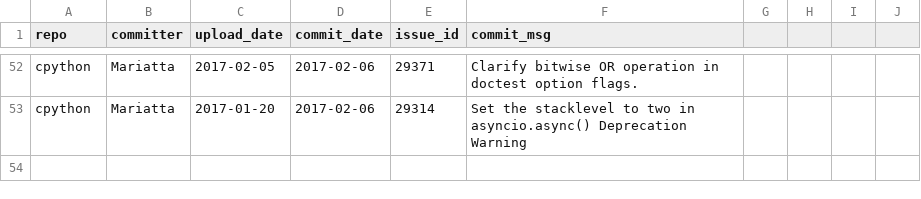
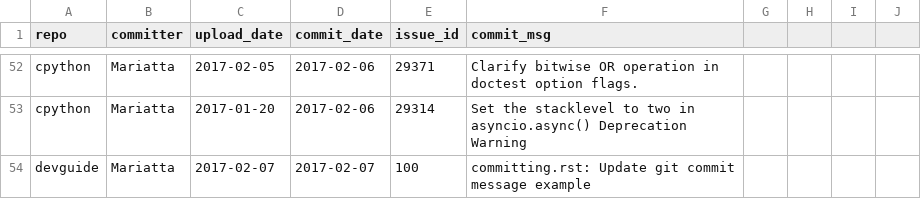
Before and after one commit to Mariatta/mariatta-archived, a CSV file: contrib_data.csv, drawn as a sheet; only a part is shown, gaps mark what is left out.

```diff
--- a/contrib_data.csv
+++ b/contrib_data.csv
@@ -53 +53,2 @@ cpython,Mariatta,2017-02-05,2017-02-06,29371,Clarify bitwise OR operation in doc
 cpython,Mariatta,2017-01-20,2017-02-06,29314,Set the stacklevel to two in asyncio.async() Deprecation Warning
+devguide,Mariatta,2017-02-07,2017-02-07,100,committing.rst: Update git commit message example
```
Also changed, not shown: 1 other file.
